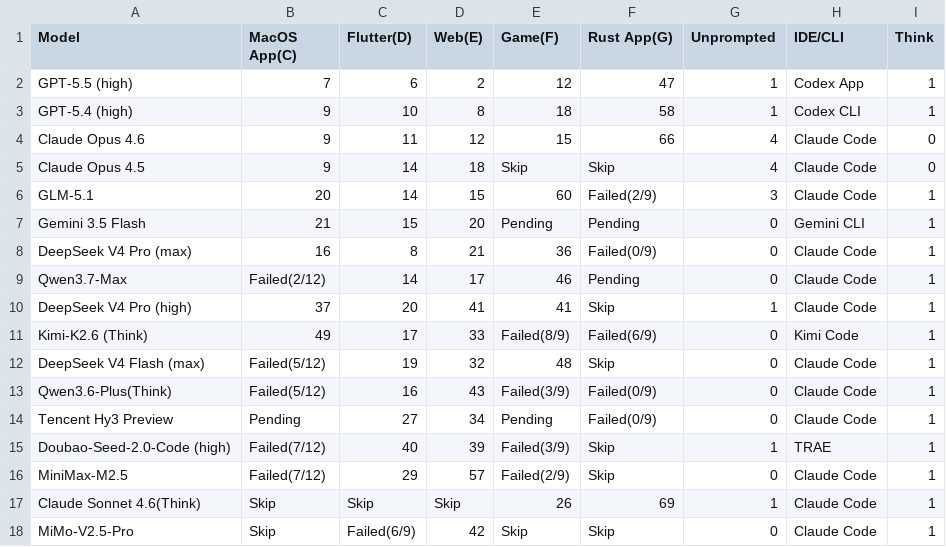
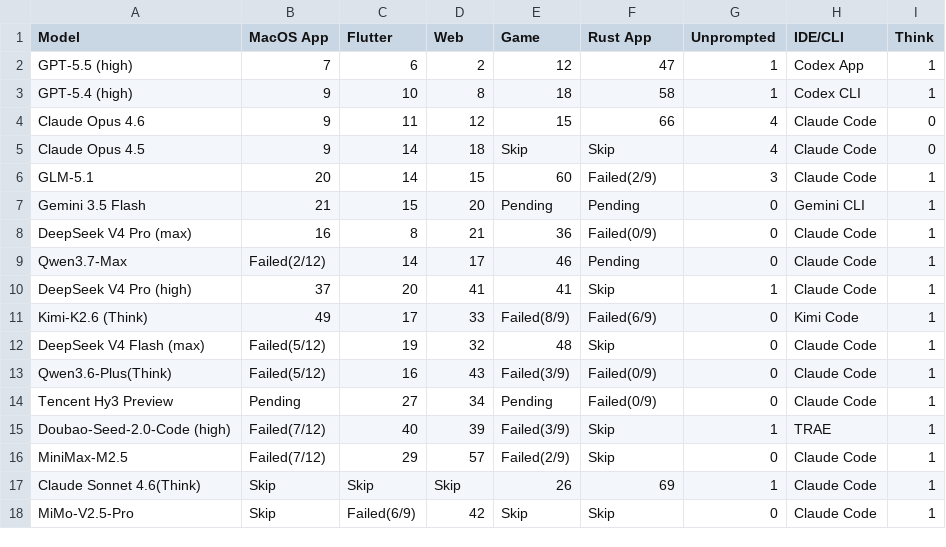
Before and after one commit to llm2014/llm_benchmark, a CSV file: docs/data/code_v3/2026-05.csv, drawn as a sheet.

Commit message:
Update 2026-05.csv
Removed unnecessary '(C)', '(D)', '(E)', '(F)', and '(G)' from model names in the CSV file.

```diff
--- a/docs/data/code_v3/2026-05.csv
+++ b/docs/data/code_v3/2026-05.csv
@@ -1,2 +1,2 @@
-"Model","MacOS App(C)","Flutter(D)","Web(E)","Game(F)","Rust App(G)","Unprompted","IDE/CLI","Think"
+"Model","MacOS App","Flutter","Web","Game","Rust App","Unprompted","IDE/CLI","Think"
 "GPT-5.5 (high)","7","6","2","12","47","1","Codex App","1"
```
